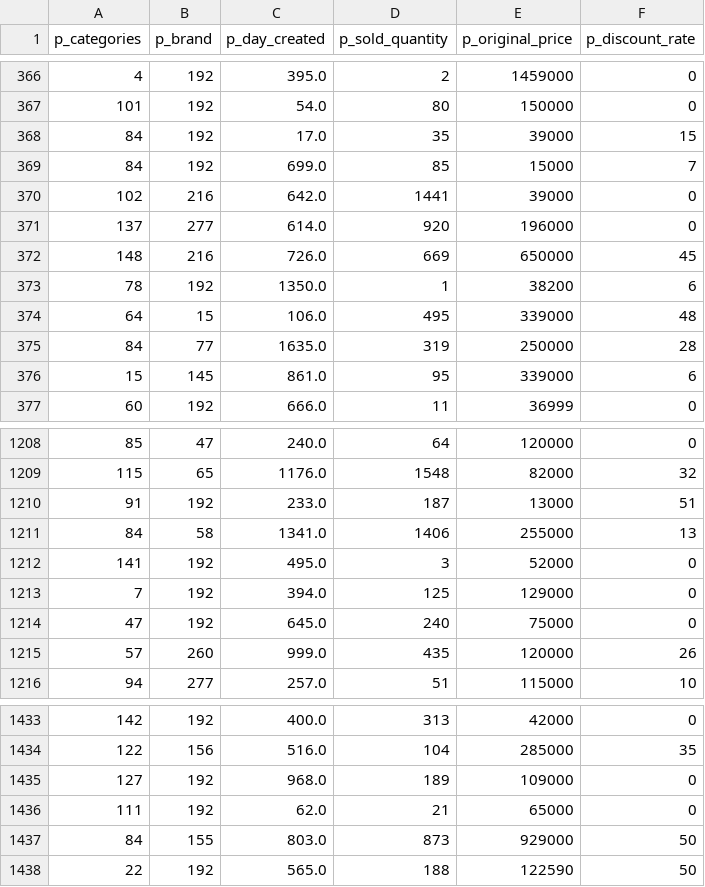
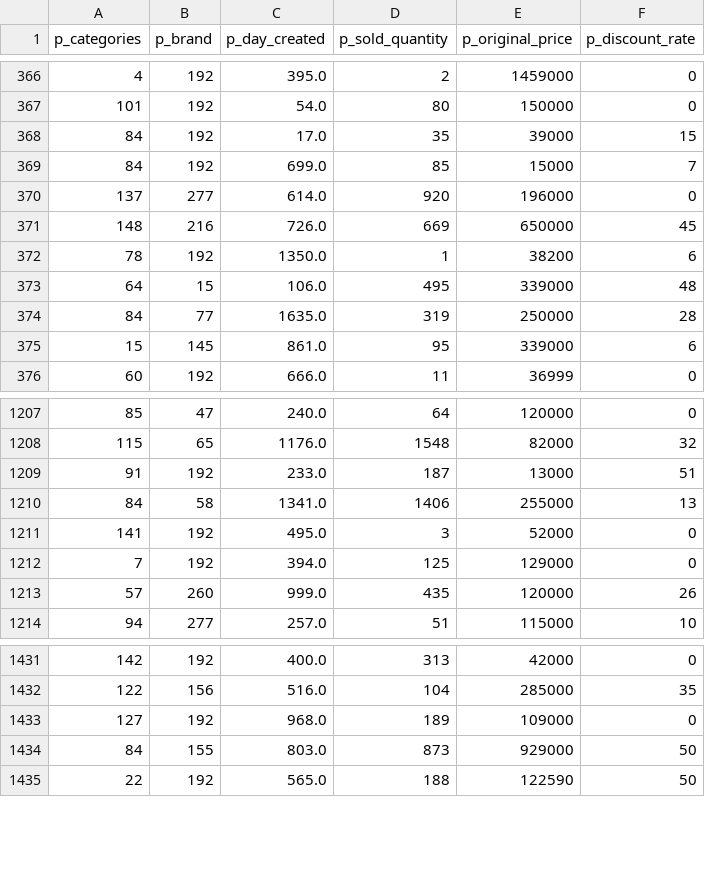
Before and after one commit to TienDat57/IntroductionToDataScience, a CSV file: data/processed/canomical_data.csv, drawn as a sheet; only a part is shown, gaps mark what is left out; the diff names each change by its address in the sheet, - before the commit and + after, or states it on an @@ line.

```diff
--- a/data/processed/canomical_data.csv
+++ b/data/processed/canomical_data.csv
-row 370: 102 | 216 | 642.0 | 1441 | 39000 | 0
-row 1214: 47 | 192 | 645.0 | 240 | 75000 | 0
-row 1436: 111 | 192 | 62.0 | 21 | 65000 | 0
```
Also changed, not shown: data/processed/tiki_data.csv, 9 other files.
